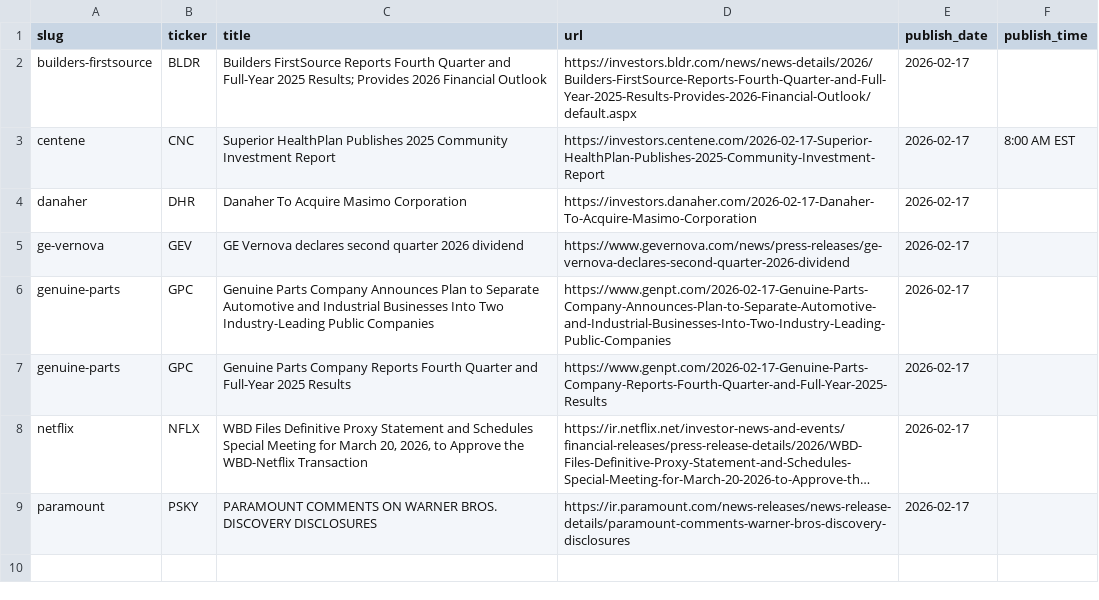
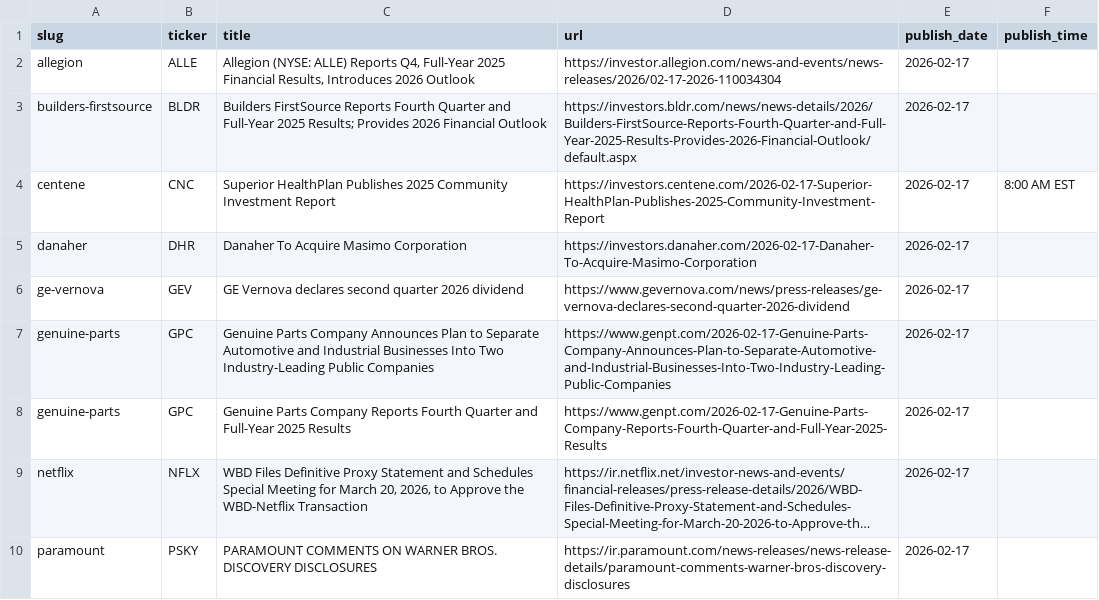
Before and after one commit to KamarajuKusumanchi/primary_wire, a CSV file: data/2026/2026-02-17.csv, drawn as a sheet; long unchanged cells end in …; the diff names each change by its address in the sheet, - before the commit and + after, or states it on an @@ line.

```diff
--- a/data/2026/2026-02-17.csv
+++ b/data/2026/2026-02-17.csv
+row 2: allegion | ALLE | Allegion (NYSE: ALLE) Reports Q4, Full-Year 2025 Financial Results, Introduces 2026 Outlook | https://investor.allegion.com/news-and-events/news-releases/2026/02-17-2026-110034304 | 2026-02-17
```
Also changed, not shown: data/2026/2026-02-05.csv, data/2026/2026-03-25.csv, 15 other files.
